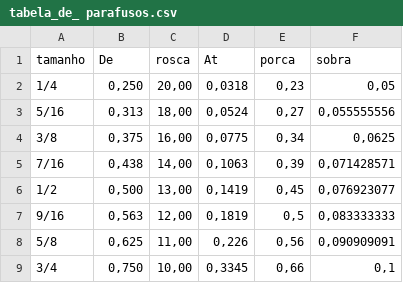
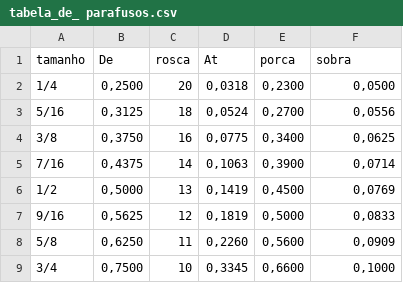
Before and after one commit to f-vinicius/arquivos, a CSV file: tabela_de_ parafusos.csv, drawn as a sheet; only a part is shown; the diff covers the shown part only.

Commit message:
Add files via upload

```diff
--- a/tabela_de_ parafusos.csv
+++ b/tabela_de_ parafusos.csv
@@ -1,9 +1,9 @@
 tamanho;De;rosca;At;porca;sobra
-1/4;0,250;20,00;0,0318;0,23;0,05
-5/16;0,313;18,00;0,0524;0,27;0,055555556
-3/8;0,375;16,00;0,0775;0,34;0,0625
-7/16;0,438;14,00;0,1063;0,39;0,071428571
-1/2;0,500;13,00;0,1419;0,45;0,076923077
-9/16;0,563;12,00;0,1819;0,5;0,083333333
-5/8;0,625;11,00;0,226;0,56;0,090909091
-3/4;0,750;10,00;0,3345;0,66;0,1
+1/4;0,2500;20;0,0318;0,2300;0,0500
+5/16;0,3125;18;0,0524;0,2700;0,0556
+3/8;0,3750;16;0,0775;0,3400;0,0625
+7/16;0,4375;14;0,1063;0,3900;0,0714
+1/2;0,5000;13;0,1419;0,4500;0,0769
+9/16;0,5625;12;0,1819;0,5000;0,0833
+5/8;0,6250;11;0,2260;0,5600;0,0909
+3/4;0,7500;10;0,3345;0,6600;0,1000
```
Also changed, not shown: 1 added row, 1 removed row and 61 edited cells elsewhere in this file.
